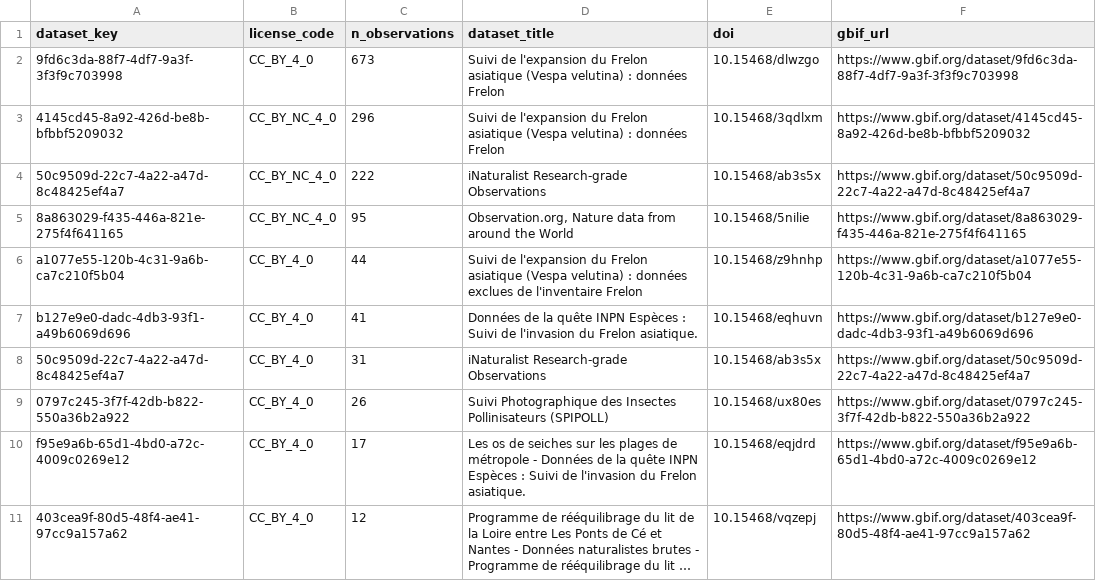
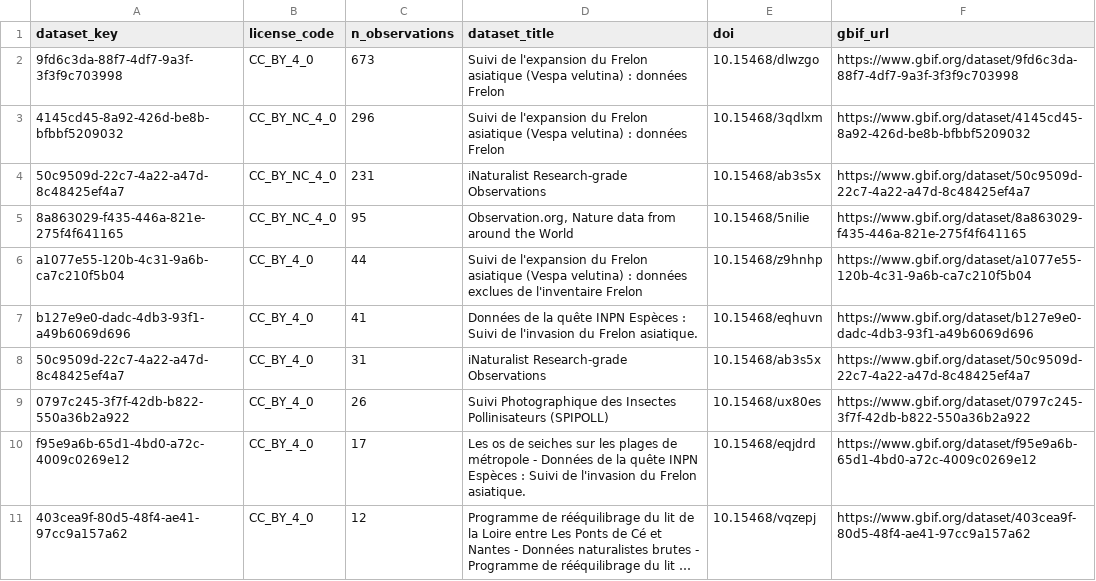
Before and after one commit to behaghelroch-dev/frelon-pdl, a CSV file: data/curated/attributions.csv, drawn as a sheet; only a part is shown; long unchanged cells end in ….

```diff
--- a/data/curated/attributions.csv
+++ b/data/curated/attributions.csv
@@ -3,3 +3,3 @@ dataset_key,license_code,n_observations,dataset_title,doi,gbif_url
 4145cd45-8a92-426d-be8b-bfbbf5209032,CC_BY_NC_4_0,296,Suivi de l'expansion du Frelon asiatique (Vespa velutina) : données Frelon,10.15468/3qdlxm,https://www.gbif.org/dataset/4145cd45-8a92-426d-be8b-bfbbf5209032
-50c9509d-22c7-4a22-a47d-8c48425ef4a7,CC_BY_NC_4_0,222,iNaturalist Research-grade Observations,10.15468/ab3s5x,https://www.gbif.org/dataset/50c9509d-22c7-4a22-a47d-8c48425ef4a7
+50c9509d-22c7-4a22-a47d-8c48425ef4a7,CC_BY_NC_4_0,231,iNaturalist Research-grade Observations,10.15468/ab3s5x,https://www.gbif.org/dataset/50c9509d-22c7-4a22-a47d-8c48425ef4a7
 8a863029-f435-446a-821e-275f4f641165,CC_BY_NC_4_0,95,"Observation.org, Nature data from around the World",10.15468/5nilie,https://www.gbif.org/dataset/8a863029-f435-446a-821e-275f4f641165
```
Also changed, not shown: data/curated/communes_first_seen.csv, data/curated/observations.csv, 19 other files.
